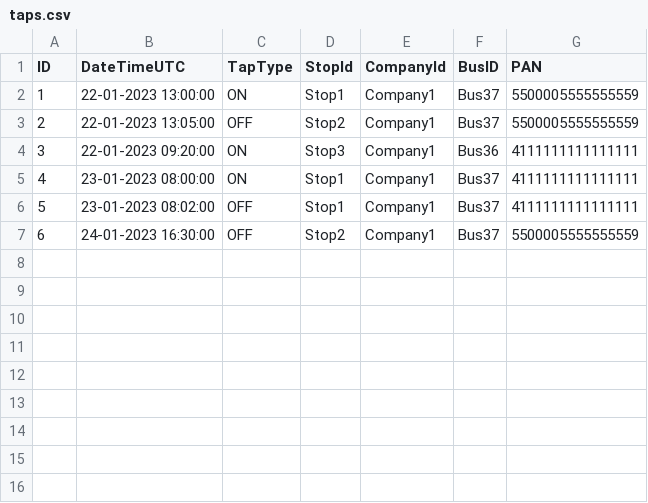
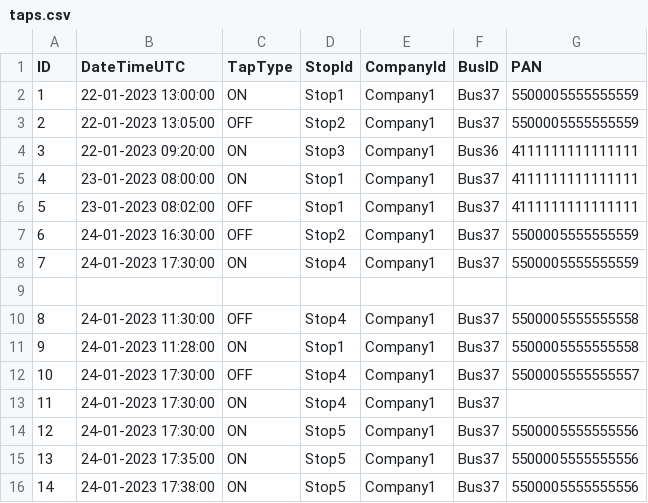
Before and after one commit to rjv2dlv/trip-fare-processor, a CSV file: target/classes/input/taps.csv, drawn as a sheet.

```diff
--- a/target/classes/input/taps.csv
+++ b/target/classes/input/taps.csv
@@ -7 +7,10 @@ ID, DateTimeUTC, TapType, StopId, CompanyId, BusID, PAN
 6, 24-01-2023 16:30:00, OFF, Stop2, Company1, Bus37, 5500005555555559
+7, 24-01-2023 17:30:00, ON, Stop4, Company1, Bus37, 5500005555555559
+
+8, 24-01-2023 11:30:00, OFF, Stop4, Company1, Bus37, 5500005555555558
+9, 24-01-2023 11:28:00, ON, Stop1, Company1, Bus37, 5500005555555558
+10, 24-01-2023 17:30:00, OFF, Stop4, Company1, Bus37, 5500005555555557
+11, 24-01-2023 17:30:00, ON, Stop4, Company1, Bus37
+12, 24-01-2023 17:30:00, ON, Stop5, Company1, Bus37, 5500005555555556
+13, 24-01-2023 17:35:00, ON, Stop5, Company1, Bus37, 5500005555555556
+14, 24-01-2023 17:38:00, ON, Stop5, Company1, Bus37, 5500005555555556
```
Also changed, not shown: src/main/resources/input/taps.csv, 3 other files.
